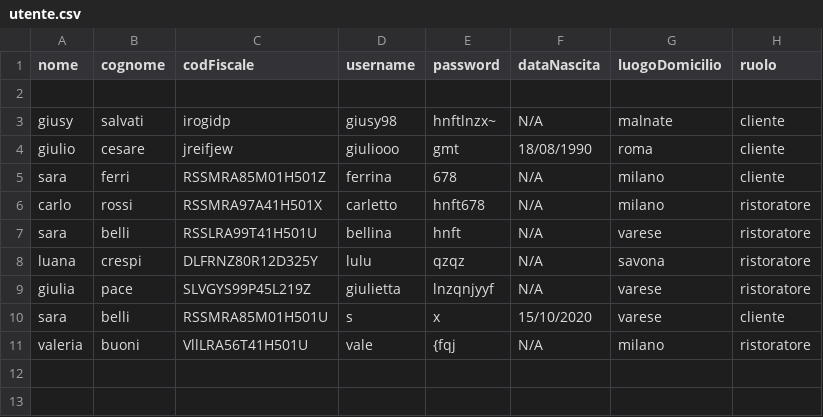
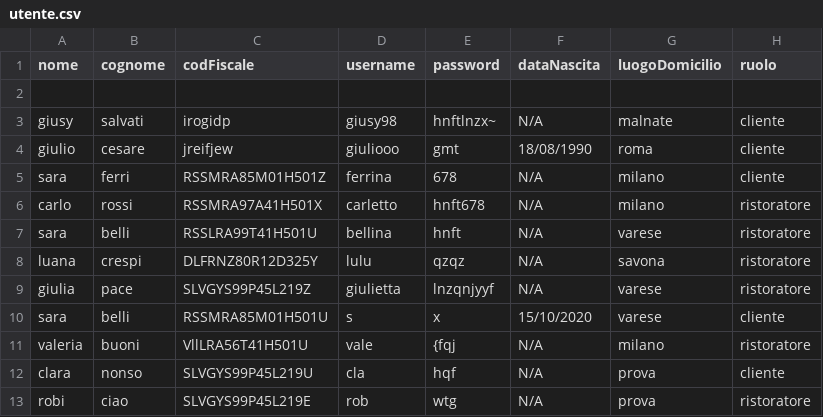
Before and after one commit to oumy25-rgb/TheKnife, a CSV file: TheKnife/TheKnife/src/dati/utente.csv, drawn as a sheet.

```diff
--- a/TheKnife/TheKnife/src/dati/utente.csv
+++ b/TheKnife/TheKnife/src/dati/utente.csv
@@ -11 +11,3 @@ sara,belli,RSSMRA85M01H501U,s,x,15/10/2020,varese,cliente
 valeria,buoni,VllLRA56T41H501U,vale,{fqj,N/A,milano,ristoratore
+clara,nonso,SLVGYS99P45L219U,cla,hqf,N/A,prova,cliente
+robi,ciao,SLVGYS99P45L219E,rob,wtg,N/A,prova,ristoratore
```
Also changed, not shown: TheKnife/TheKnife/src/dati/ristoranti.csv, 3 other files.
